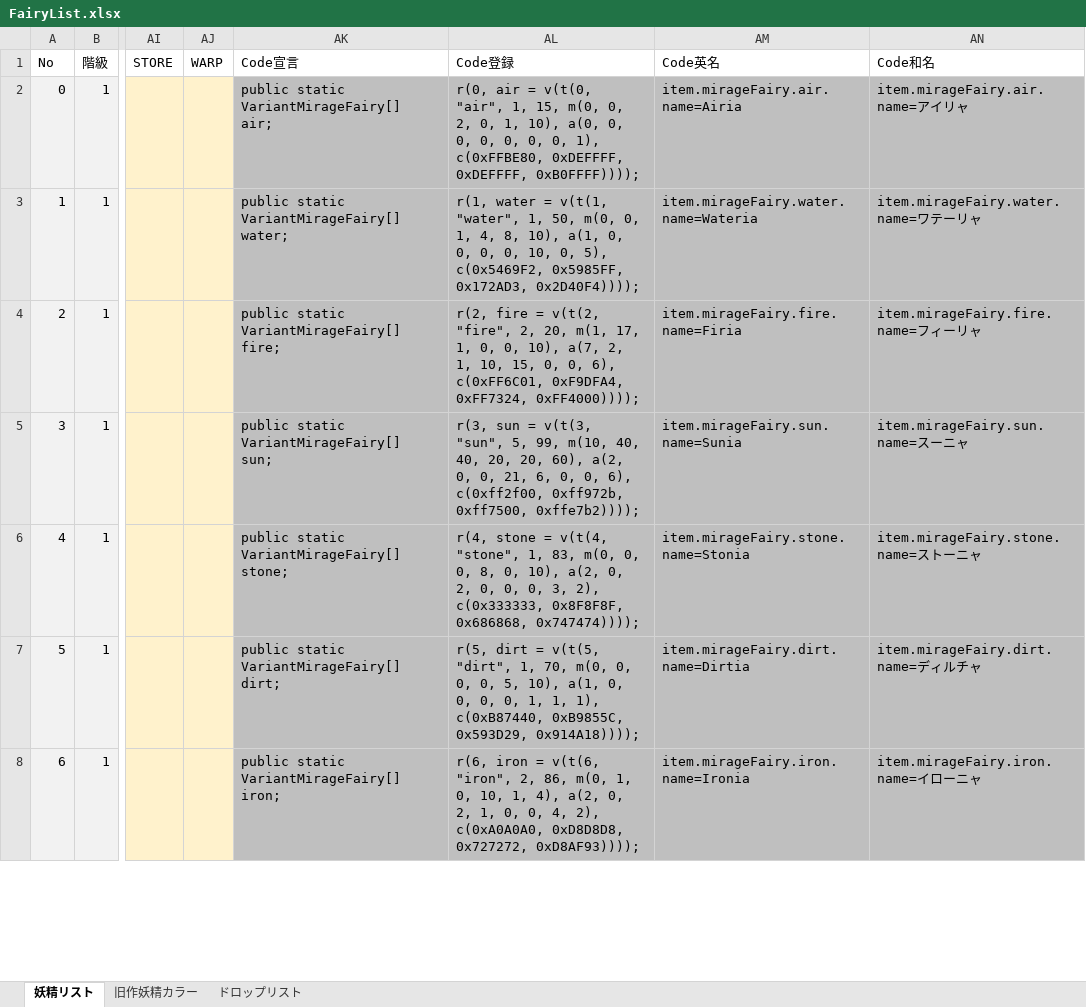
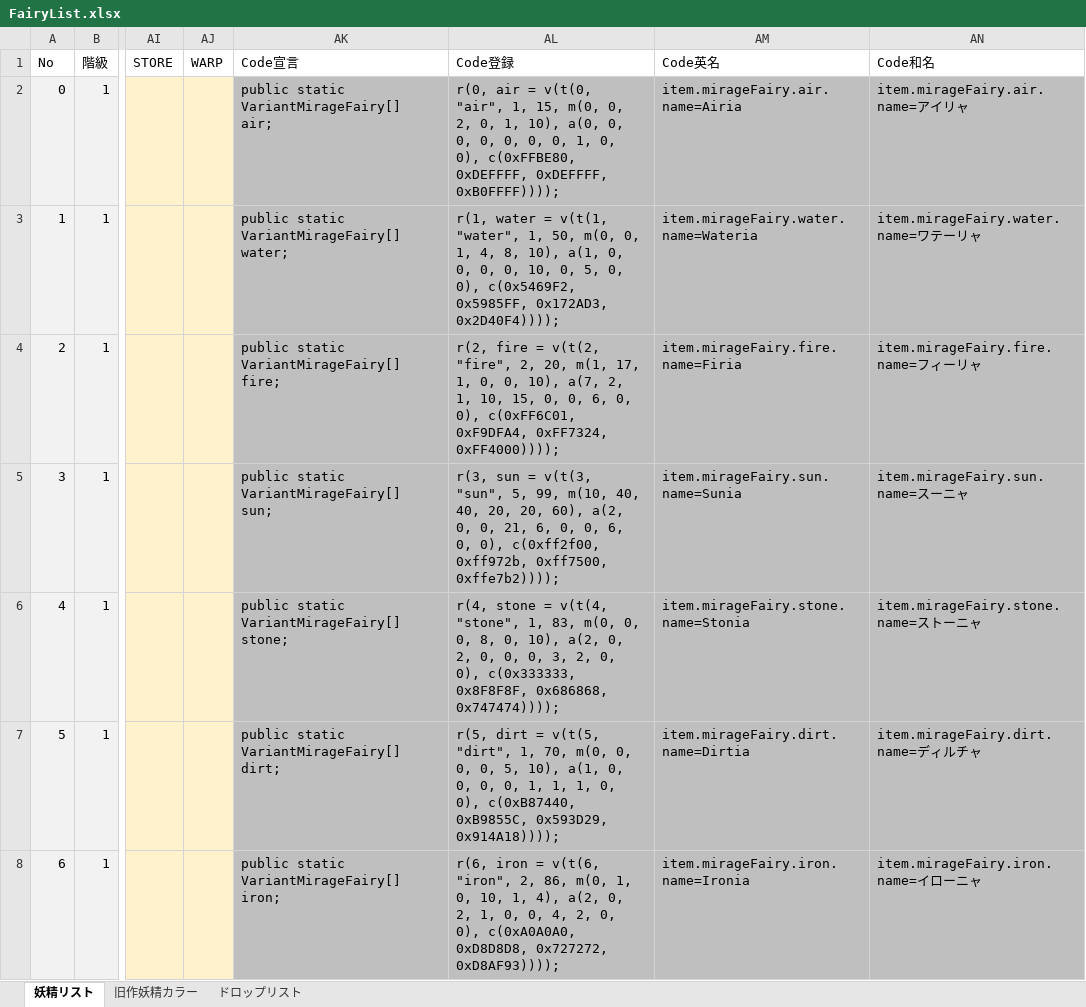
Before and after one commit to MirageFairy/MirageFairy2019, an Excel workbook: FairyList.xlsx, sheet 妖精リスト, drawn as a sheet; only a part is shown, gaps mark what is left out; values as stored, in another font and other column widths than the file's, no borders; table styles not drawn; the diff covers the shown part only; the diff names each change by its address in the sheet, - before the commit and + after, or states it on an @@ line.

Commit message:
Update FairyList.xlsx

```diff
--- a/FairyList.xlsx (sheet 妖精リスト)
+++ b/FairyList.xlsx (sheet 妖精リスト)
-AL2 (Code登録): …0, 0, 1), c(0xFFBE80, 0xDEFFFF,…
+AL2 (Code登録): …0, 0, 1, 0, 0), c(0xFFBE80, 0xDEFFFF,…
-AL3 (Code登録): …10, 0, 5), c(0x5469F2, 0x5985FF,…
+AL3 (Code登録): …10, 0, 5, 0, 0), c(0x5469F2, 0x5985FF,…
-AL4 (Code登録): …0, 0, 6), c(0xFF6C01, 0xF9DFA4,…
+AL4 (Code登録): …0, 0, 6, 0, 0), c(0xFF6C01, 0xF9DFA4,…
-AL5 (Code登録): …0, 0, 6), c(0xff2f00, 0xff972b,…
+AL5 (Code登録): …0, 0, 6, 0, 0), c(0xff2f00, 0xff972b,…
-AL6 (Code登録): …0, 3, 2), c(0x333333, 0x8F8F8F,…
+AL6 (Code登録): …0, 3, 2, 0, 0), c(0x333333, 0x8F8F8F,…
-AL7 (Code登録): …1, 1, 1), c(0xB87440, 0xB9855C,…
+AL7 (Code登録): …1, 1, 1, 0, 0), c(0xB87440, 0xB9855C,…
-AL8 (Code登録): …0, 4, 2), c(0xA0A0A0, 0xD8D8D8,…
+AL8 (Code登録): …0, 4, 2, 0, 0), c(0xA0A0A0, 0xD8D8D8,…
```
Also changed, not shown: 53 edited cells elsewhere in this sheet.
